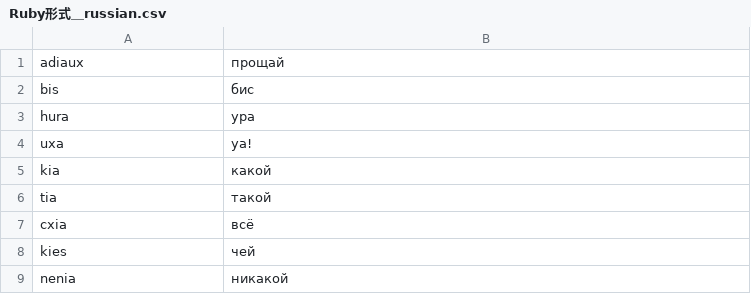
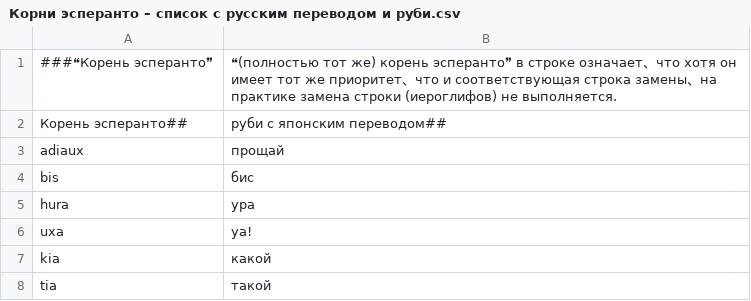
Before and after one commit to Takatakatake/Esperanto-Kanji-Converter-and-Ruby-Annotation-Tool-Korean, a CSV file: Appの运行に使用する各类文件/Корни эсперанто – список с русским переводом и руби.csv (was Appの运行に使用する各类文件/Ruby形式＿russian.csv), drawn as a sheet; only a part is shown; the shorter side is filled out with more unchanged rows.

```diff
--- a/Appの运行に使用する各类文件/Ruby形式＿russian.csv
+++ b/Appの运行に使用する各类文件/Корни эсперанто – список с русским переводом и руби.csv
@@ -1 +1,3 @@
+###❝Корень эсперанто❞, ❝(полностью тот же) корень эсперанто❞   в строке означает、что хотя он имеет тот же приоритет、что и соответствующая строка замены、на практике замена строки (иероглифов) не выполняется.
+Корень эсперанто##, руби с японским переводом##
 adiaux,прощай
```
Also changed, not shown: Appの运行に使用する各类文件/世界语词根-中文注释对应列表.csv, Appの运行に使用する各类文件/에스페란토 어근-한국어 번역 루비 대응 목록.csv, 10 other files.
